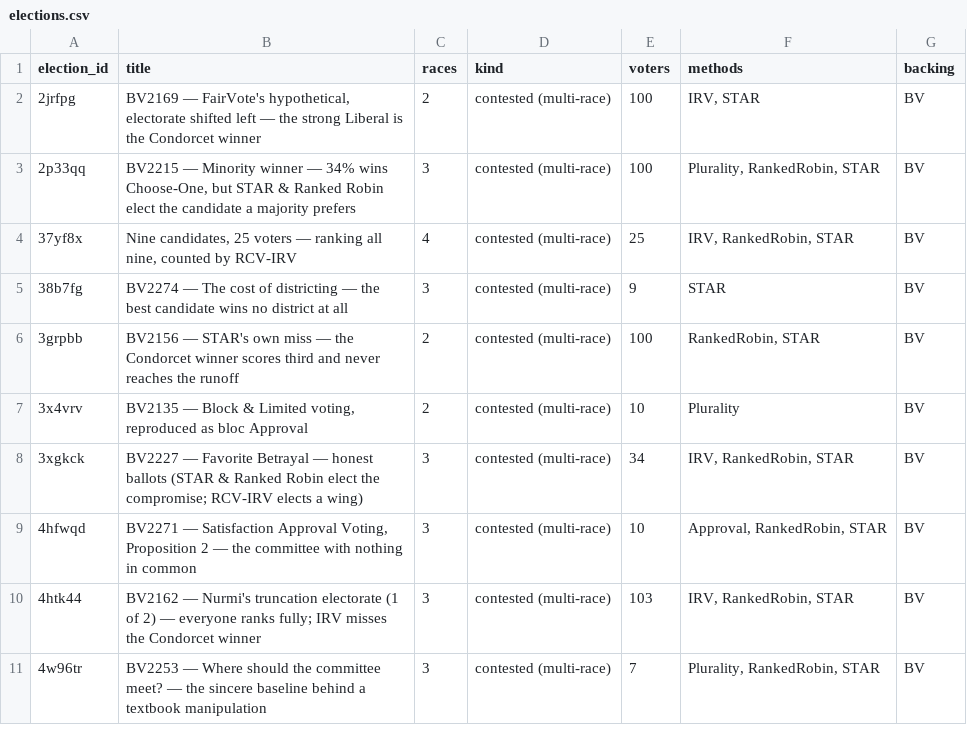
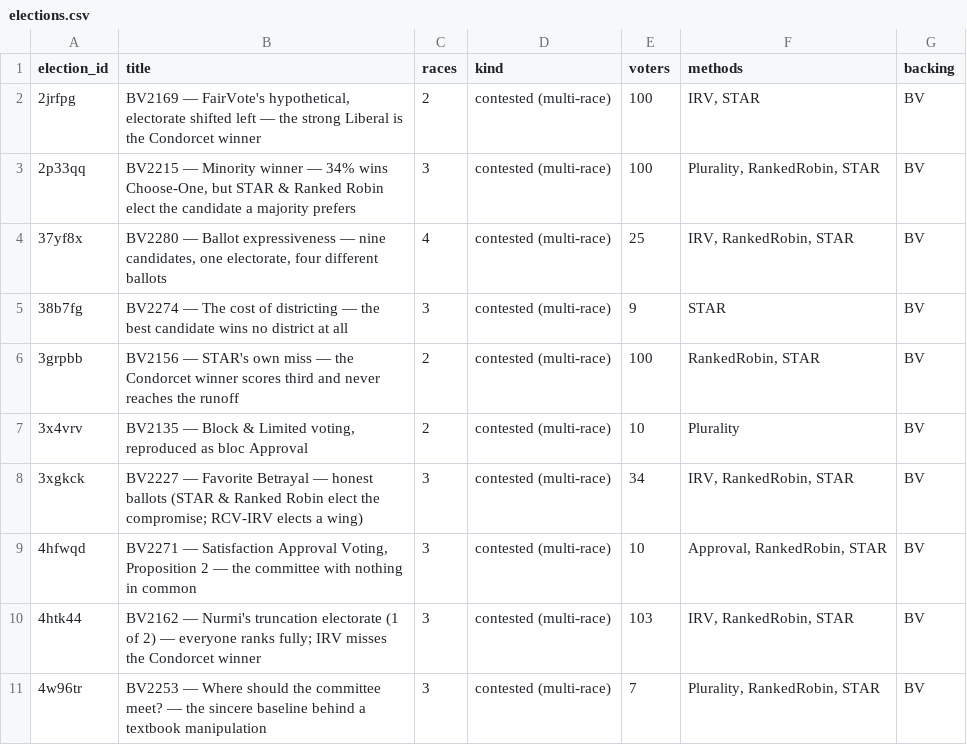
Before and after one commit to masiarek/star-voting-library, a CSV file: 07_Concepts/YAML_test_case_index/elections.csv, drawn as a sheet; only a part is shown.

```diff
--- a/07_Concepts/YAML_test_case_index/elections.csv
+++ b/07_Concepts/YAML_test_case_index/elections.csv
@@ -3,3 +3,3 @@
 2p33qq,"BV2215 — Minority winner — 34% wins Choose-One, but STAR & Ranked Robin elect the candidate a majority prefers",3,contested (multi-race),100,"Plurality, RankedRobin, STAR",BV
-37yf8x,"Nine candidates, 25 voters — ranking all nine, counted by RCV-IRV",4,contested (multi-race),25,"IRV, RankedRobin, STAR",BV
+37yf8x,"BV2280 — Ballot expressiveness — nine candidates, one electorate, four different ballots",4,contested (multi-race),25,"IRV, RankedRobin, STAR",BV
 38b7fg,BV2274 — The cost of districting — the best candidate wins no district at all,3,contested (multi-race),9,STAR,BV
```
Also changed, not shown: 07_Concepts/YAML_test_case_index/bv_cases.csv, 07_Concepts/YAML_test_case_index/races.csv, 22 other files.
